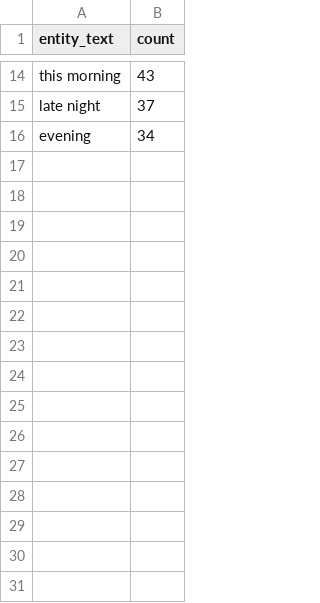
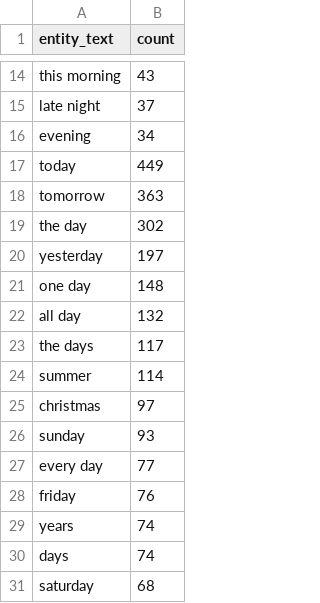
Before and after one commit to miaadele/NotesOfLove, a CSV file: NER/top_time_entities.csv, drawn as a sheet; only a part is shown, gaps mark what is left out; the diff names each change by its address in the sheet, - before the commit and + after, or states it on an @@ line.

Commit message:
NER and coocccurrences
Looked at the DATE and TIME entities across the corpus and within context windows of the word "love"

```diff
--- a/NER/top_time_entities.csv
+++ b/NER/top_time_entities.csv
+row 17: today | 449
+row 18: tomorrow | 363
+row 19: the day | 302
+row 20: yesterday | 197
+row 21: one day | 148
+row 22: all day | 132
+row 23: the days | 117
+row 24: summer | 114
+row 25: christmas | 97
+row 26: sunday | 93
+row 27: every day | 77
+row 28: friday | 76
+row 29: years | 74
+row 30: days | 74
+row 31: saturday | 68
```
Also changed, not shown: 12 other files.
